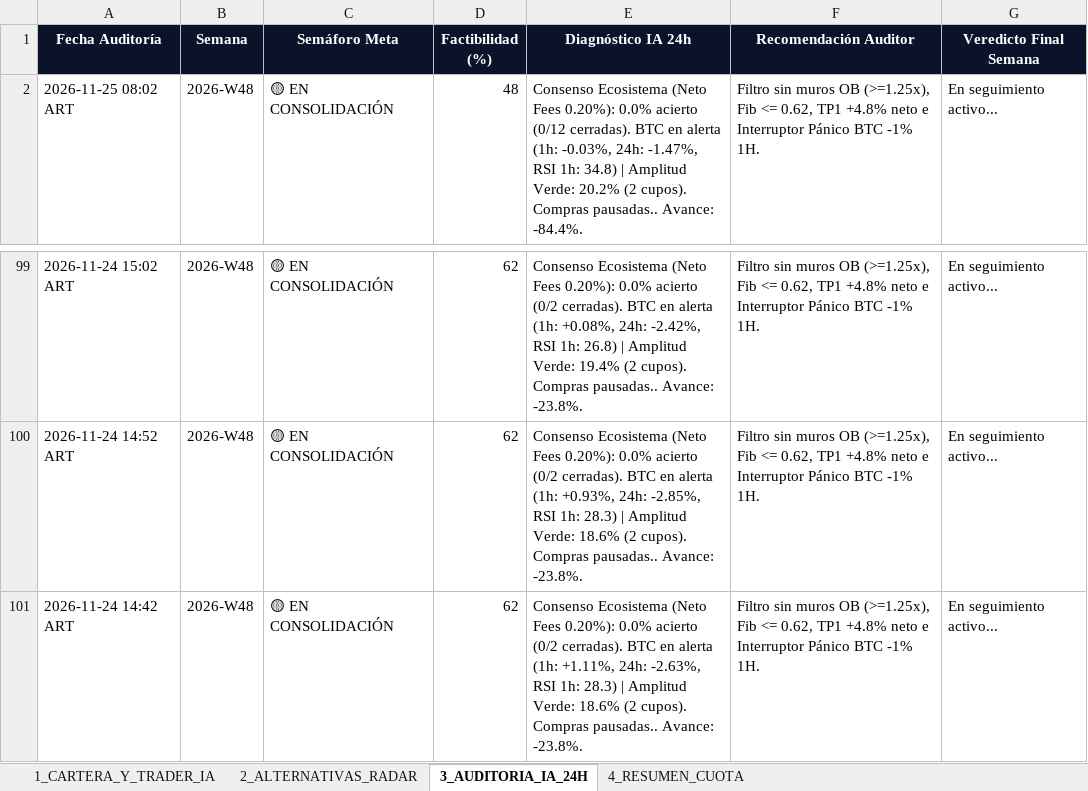
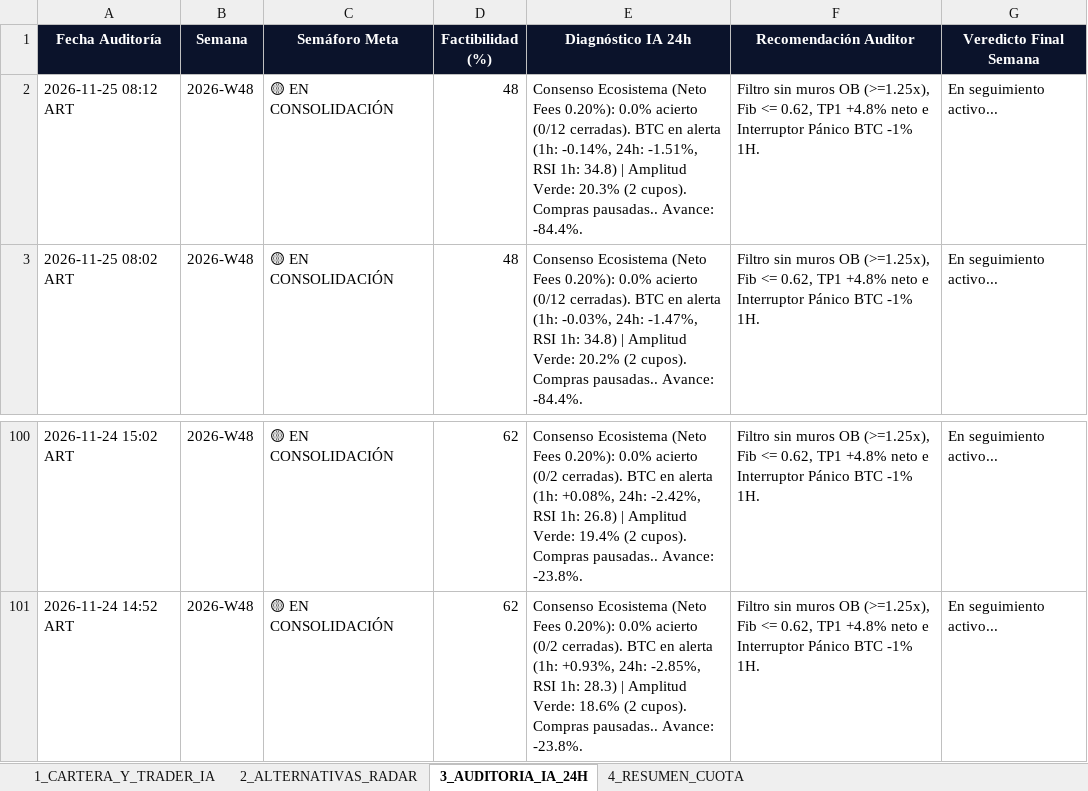
Before and after one commit to kjanoto-coder/panel-cripto, an Excel workbook: AUDITORIA_SEMANAL_PRUEBA.xlsx, sheet 3_AUDITORIA_IA_24H, drawn as a sheet; only a part is shown, gaps mark what is left out; values as stored, in another font and other column widths than the file's, no borders; removed rows and columns are numbered as before the commit, all else as after; the diff names each change by its address in the sheet, - before the commit and + after, or states it on an @@ line.

```diff
--- a/AUDITORIA_SEMANAL_PRUEBA.xlsx (sheet 3_AUDITORIA_IA_24H)
+++ b/AUDITORIA_SEMANAL_PRUEBA.xlsx (sheet 3_AUDITORIA_IA_24H)
+row 2: 2026-11-25 08:12 ART | 2026-W48 | 🟡 EN CONSOLIDACIÓN | 48 | Consenso Ecosistema (Neto Fees 0.20%): 0.0% acierto (0/12 cerradas). BTC en alerta (1h: -0.14%, 24h: -1.51%, RSI 1h: 34.8) | Amplitud Verde: 20.3% (2 cupos). Compras pausadas.. Avance: -84.4%. | Filtro sin muros OB (>=1.25x), Fib <= 0.62, TP1 +4.8% neto e Interruptor Pánico BTC -1% 1H. | En seguimiento activo...
-row 101: 2026-11-24 14:42 ART | 2026-W48 | 🟡 EN CONSOLIDACIÓN | 62 | Consenso Ecosistema (Neto Fees 0.20%): 0.0% acierto (0/2 cerradas). BTC en alerta (1h: +1.11%, 24h: -2.63%, RSI 1h: 28.3) | Amplitud Verde: 18.6% (2 cupos). Compras pausadas.. Avance: -23.8%. | Filtro sin muros OB (>=1.25x), Fib <= 0.62, TP1 +4.8% neto e Interruptor Pánico BTC -1% 1H. | En seguimiento activo...
```
Also changed, not shown: sheet 2_ALTERNATIVAS_RADAR, 1 other file.
